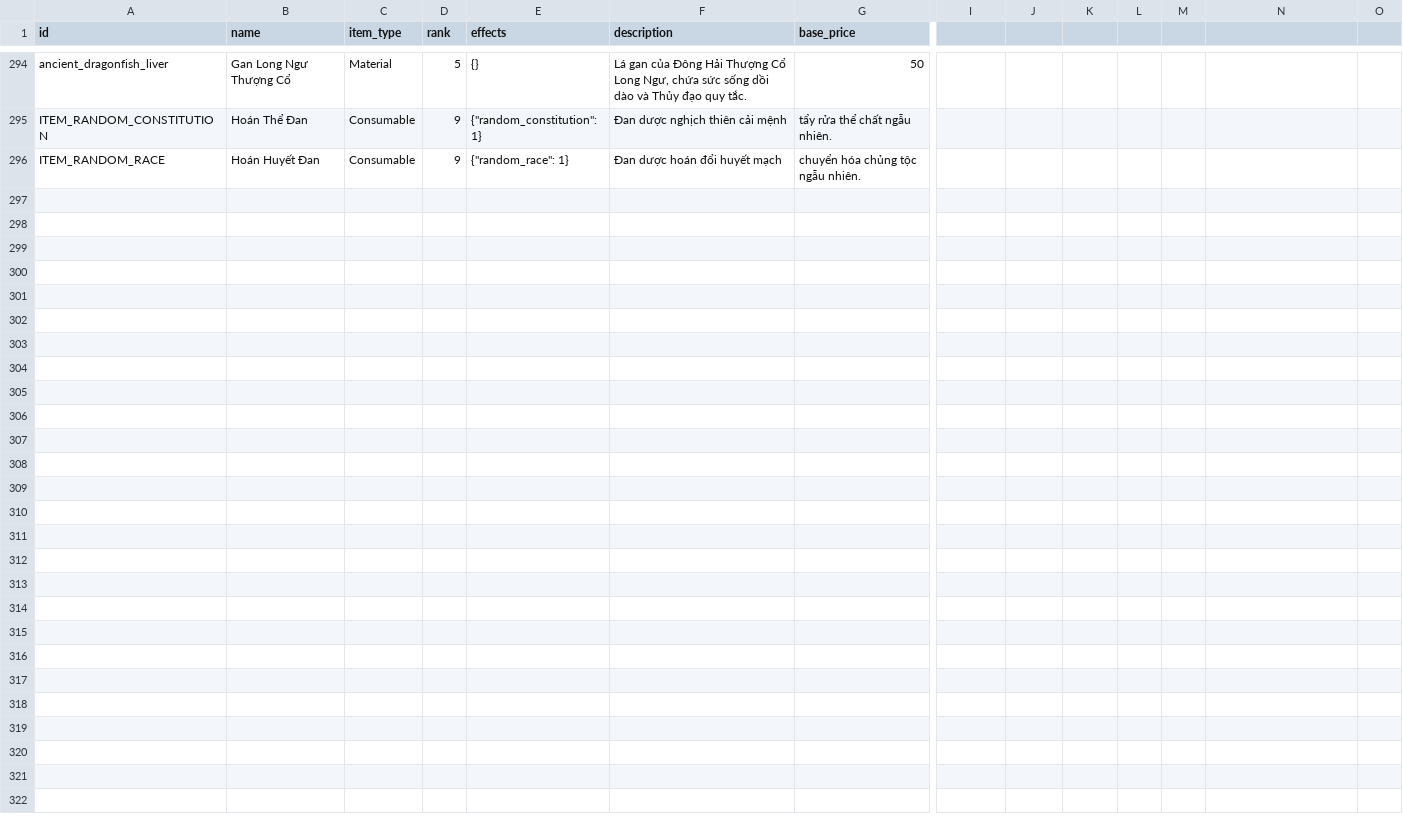
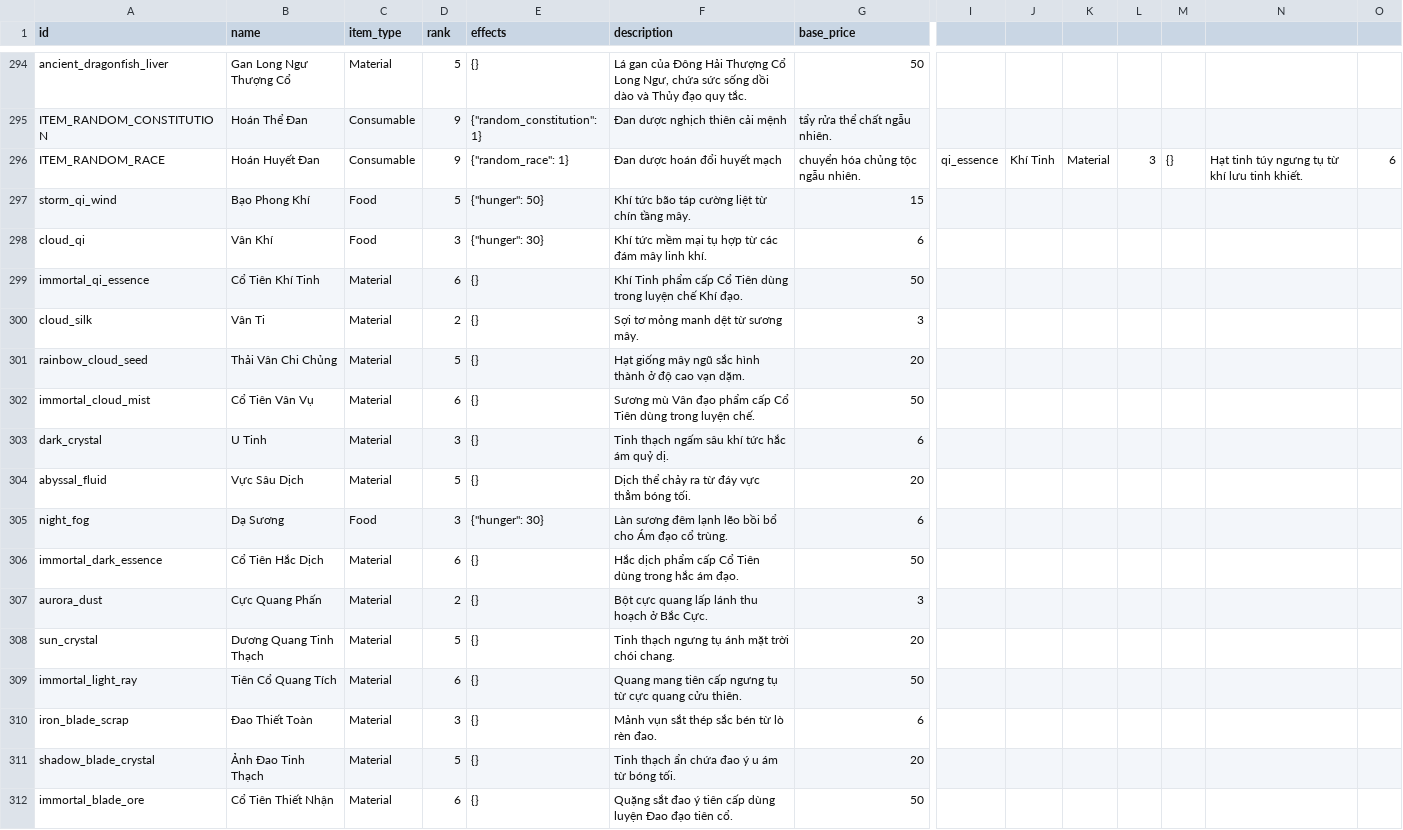
Before and after one commit to VipPro67/GuWorld, a CSV file: backend/cmd/server/data/Item.csv, drawn as a sheet; only a part is shown, gaps mark what is left out; rows hold the shown columns only; the diff names each change by its address in the sheet, - before the commit and + after, or states it on an @@ line.

```diff
--- a/backend/cmd/server/data/Item.csv
+++ b/backend/cmd/server/data/Item.csv
-I296: (empty)
+I296: qi_essence
-J296: (empty)
+J296: Khí Tinh
-K296: (empty)
+K296: Material
-L296: (empty)
+L296: 3
-M296: (empty)
+M296: {}
-N296: (empty)
+N296: Hạt tinh túy ngưng tụ từ khí lưu tinh khiết.
-O296: (empty)
+O296: 6
+row 297: storm_qi_wind | Bạo Phong Khí | Food | 5 | {"hunger": 50} | Khí tức bão táp cường liệt từ chín tầng mây. | 15
+row 298: cloud_qi | Vân Khí | Food | 3 | {"hunger": 30} | Khí tức mềm mại tụ hợp từ các đám mây linh khí. | 6
+row 299: immortal_qi_essence | Cổ Tiên Khí Tinh | Material | 6 | {} | Khí Tinh phẩm cấp Cổ Tiên dùng trong luyện chế Khí đạo. | 50
+row 300: cloud_silk | Vân Ti | Material | 2 | {} | Sợi tơ mỏng manh dệt từ sương mây. | 3
+row 301: rainbow_cloud_seed | Thải Vân Chi Chủng | Material | 5 | {} | Hạt giống mây ngũ sắc hình thành ở độ cao vạn dặm. | 20
+row 302: immortal_cloud_mist | Cổ Tiên Vân Vụ | Material | 6 | {} | Sương mù Vân đạo phẩm cấp Cổ Tiên dùng trong luyện chế. | 50
+row 303: dark_crystal | U Tinh | Material | 3 | {} | Tinh thạch ngấm sâu khí tức hắc ám quỷ dị. | 6
+row 304: abyssal_fluid | Vực Sâu Dịch | Material | 5 | {} | Dịch thể chảy ra từ đáy vực thẳm bóng tối. | 20
+row 305: night_fog | Dạ Sương | Food | 3 | {"hunger": 30} | Làn sương đêm lạnh lẽo bồi bổ cho Ám đạo cổ trùng. | 6
+row 306: immortal_dark_essence | Cổ Tiên Hắc Dịch | Material | 6 | {} | Hắc dịch phẩm cấp Cổ Tiên dùng trong hắc ám đạo. | 50
+row 307: aurora_dust | Cực Quang Phấn | Material | 2 | {} | Bột cực quang lấp lánh thu hoạch ở Bắc Cực. | 3
+row 308: sun_crystal | Dương Quang Tinh Thạch | Material | 5 | {} | Tinh thạch ngưng tụ ánh mặt trời chói chang. | 20
+row 309: immortal_light_ray | Tiên Cổ Quang Tích | Material | 6 | {} | Quang mang tiên cấp ngưng tụ từ cực quang cửu thiên. | 50
+row 310: iron_blade_scrap | Đao Thiết Toàn | Material | 3 | {} | Mảnh vụn sắt thép sắc bén từ lò rèn đao. | 6
+row 311: shadow_blade_crystal | Ảnh Đao Tinh Thạch | Material | 5 | {} | Tinh thạch ẩn chứa đao ý u ám từ bóng tối. | 20
+row 312: immortal_blade_ore | Cổ Tiên Thiết Nhận | Material | 6 | {} | Quặng sắt đao ý tiên cấp dùng luyện Đao đạo tiên cổ. | 50
```
Also changed, not shown: backend/cmd/server/data/DreamRealm.csv, 25 other files.
